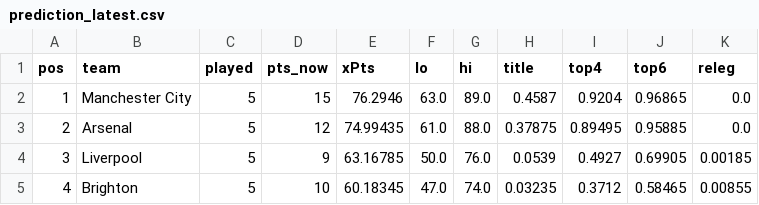
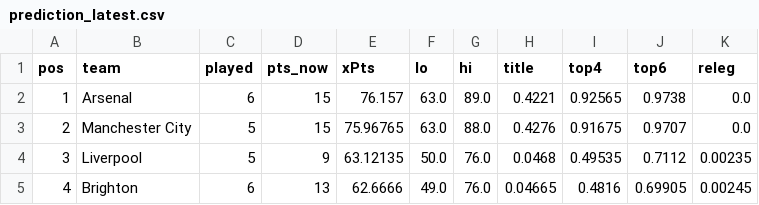
Before and after one commit to shanbhag003/pl-supercomputer, a CSV file: outputs/prediction_latest.csv, drawn as a sheet; only a part is shown; the diff covers the shown part only.

```diff
--- a/outputs/prediction_latest.csv
+++ b/outputs/prediction_latest.csv
@@ -1,5 +1,5 @@
 pos,team,played,pts_now,xPts,lo,hi,title,top4,top6,releg
-1,Manchester City,5,15,76.2946,63.0,89.0,0.4587,0.9204,0.96865,0.0
-2,Arsenal,5,12,74.99435,61.0,88.0,0.37875,0.89495,0.95885,0.0
-3,Liverpool,5,9,63.16785,50.0,76.0,0.0539,0.4927,0.69905,0.00185
-4,Brighton,5,10,60.18345,47.0,74.0,0.03235,0.3712,0.58465,0.00855
+1,Arsenal,6,15,76.157,63.0,89.0,0.4221,0.92565,0.9738,0.0
+2,Manchester City,5,15,75.96765,63.0,88.0,0.4276,0.91675,0.9707,0.0
+3,Liverpool,5,9,63.12135,50.0,76.0,0.0468,0.49535,0.7112,0.00235
+4,Brighton,6,13,62.6666,49.0,76.0,0.04665,0.4816,0.69905,0.00245
```
Also changed, not shown: 122 edited cells elsewhere in this file, outputs/fpl_benchmark.csv, outputs/fpl_predictions.csv, 9 other files.
